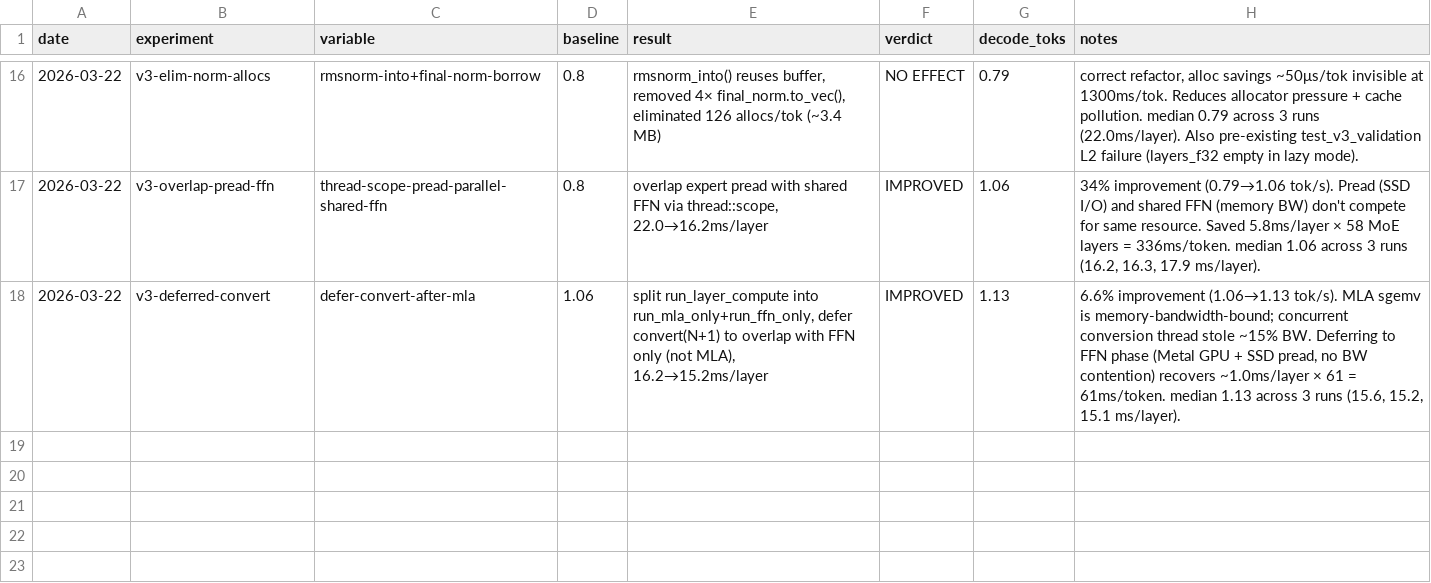
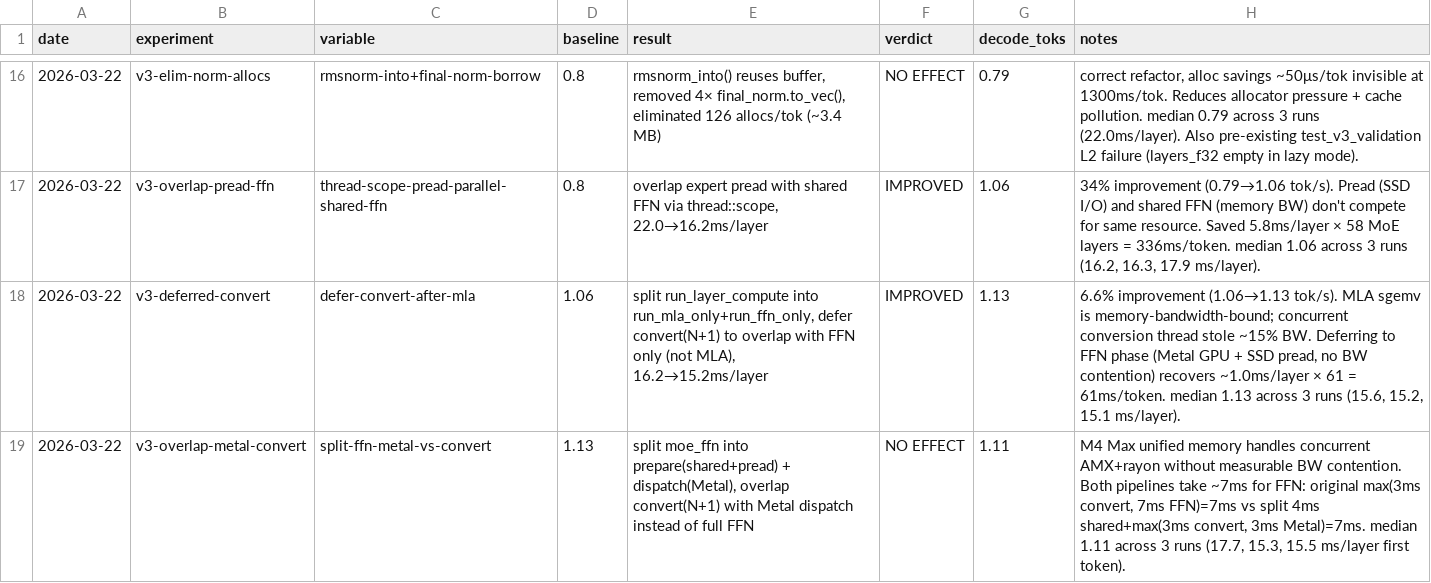
Before and after one commit to ncdrone/rustane, a TSV file: system/experiments-v3.tsv, drawn as a sheet; only a part is shown, gaps mark what is left out.

```diff
--- a/system/experiments-v3.tsv
+++ b/system/experiments-v3.tsv
@@ -18 +18,2 @@ date	experiment	variable	baseline	result	verdict	decode_toks	notes
 2026-03-22	v3-deferred-convert	defer-convert-after-mla	1.06	split run_layer_compute into run_mla_only+run_ffn_only, defer convert(N+1) to overlap with FFN only (not MLA), 16.2→15.2ms/layer	IMPROVED	1.13	6.6% improvement (1.06→1.13 tok/s). MLA sgemv is memory-bandwidth-bound; concurrent conversion thread stole ~15% BW. Deferring to FFN phase (Metal GPU + SSD pread, no BW contention) recovers ~1.0ms/layer × 61 = 61ms/token. median 1.13 across 3 runs (15.6, 15.2, 15.1 ms/layer).
+2026-03-22	v3-overlap-metal-convert	split-ffn-metal-vs-convert	1.13	split moe_ffn into prepare(shared+pread) + dispatch(Metal), overlap convert(N+1) with Metal dispatch instead of full FFN	NO EFFECT	1.11	M4 Max unified memory handles concurrent AMX+rayon without measurable BW contention. Both pipelines take ~7ms for FFN: original max(3ms convert, 7ms FFN)=7ms vs split 4ms shared+max(3ms convert, 3ms Metal)=7ms. median 1.11 across 3 runs (17.7, 15.3, 15.5 ms/layer first token).
```
Also changed, not shown: 1 other file.
